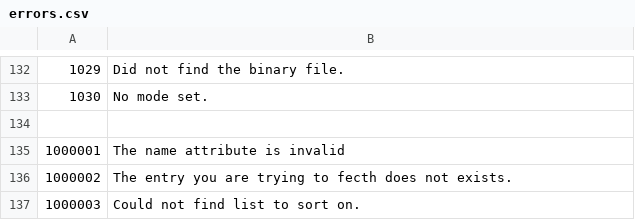
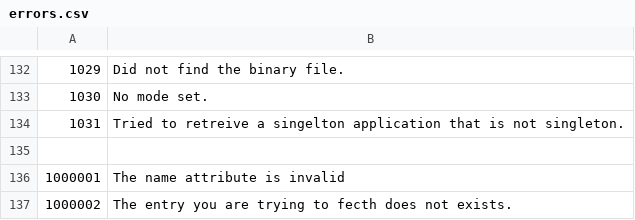
Before and after one commit to tamzidoronno/zaui-v4, a CSV file: com.getshop.client/language/en/errors.csv, drawn as a sheet; only a part is shown, gaps mark what is left out; the shorter side is filled out with more unchanged rows; the diff names each change by its address in the sheet, - before the commit and + after, or states it on an @@ line.

```diff
--- a/com.getshop.client/language/en/errors.csv
+++ b/com.getshop.client/language/en/errors.csv
+row 134: 1031 | Tried to retreive a singelton application that is not singleton.
```
Also changed, not shown: 14 other files.
